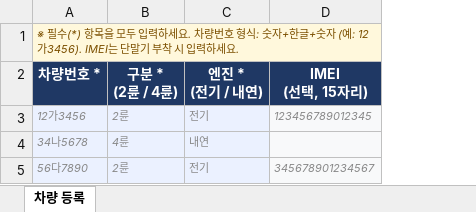
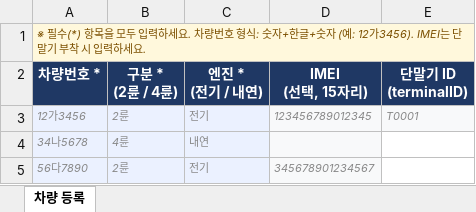
Before and after one commit to EVNSolution/thundercrew-domain, an Excel workbook: development/service-ops-api/src/main/resources/templates/excel/vehicles-template.xlsx, sheet 차량 등록, drawn as a sheet; values as stored, in another font and other column widths than the file's, no borders; the diff names each change by its address in the sheet, - before the commit and + after, or states it on an @@ line.

```diff
--- a/development/service-ops-api/src/main/resources/templates/excel/vehicles-template.xlsx (sheet 차량 등록)
+++ b/development/service-ops-api/src/main/resources/templates/excel/vehicles-template.xlsx (sheet 차량 등록)
+column E (단말기 ID (terminalID)), row 3: T0001
```
Also changed, not shown: 12 other files.
